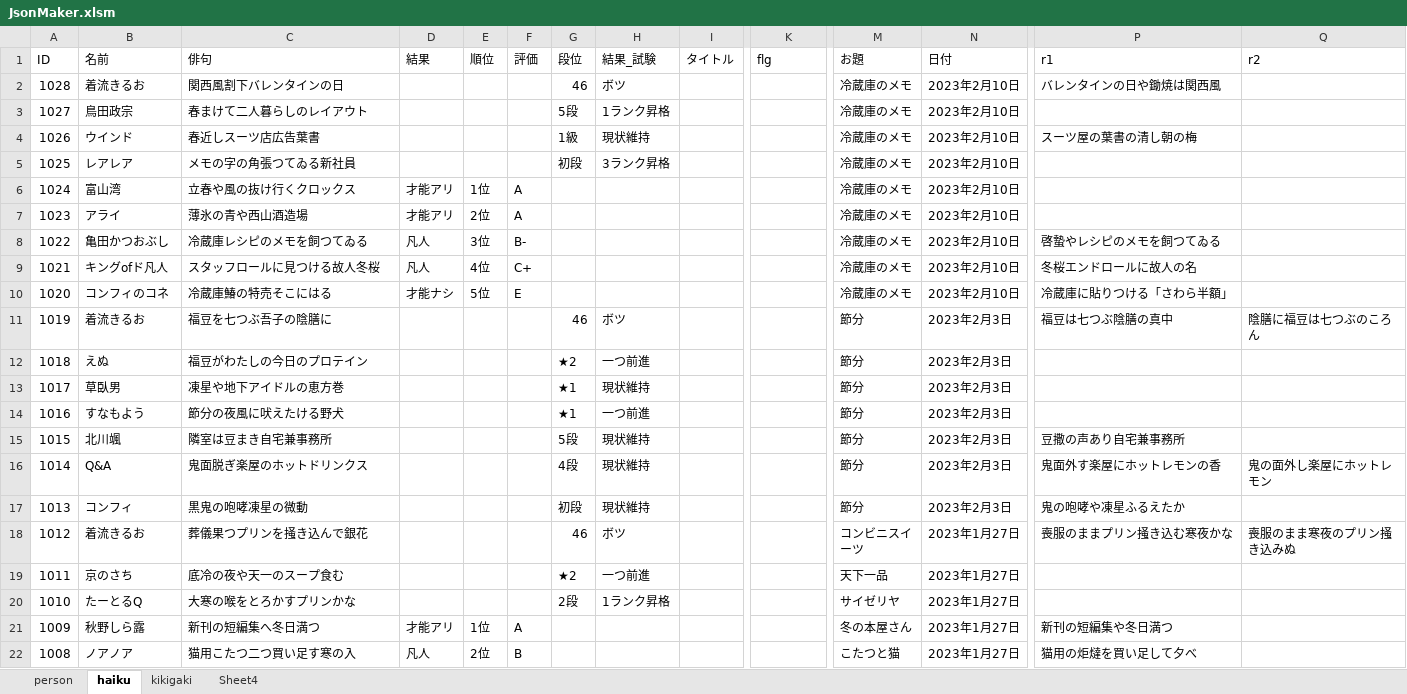
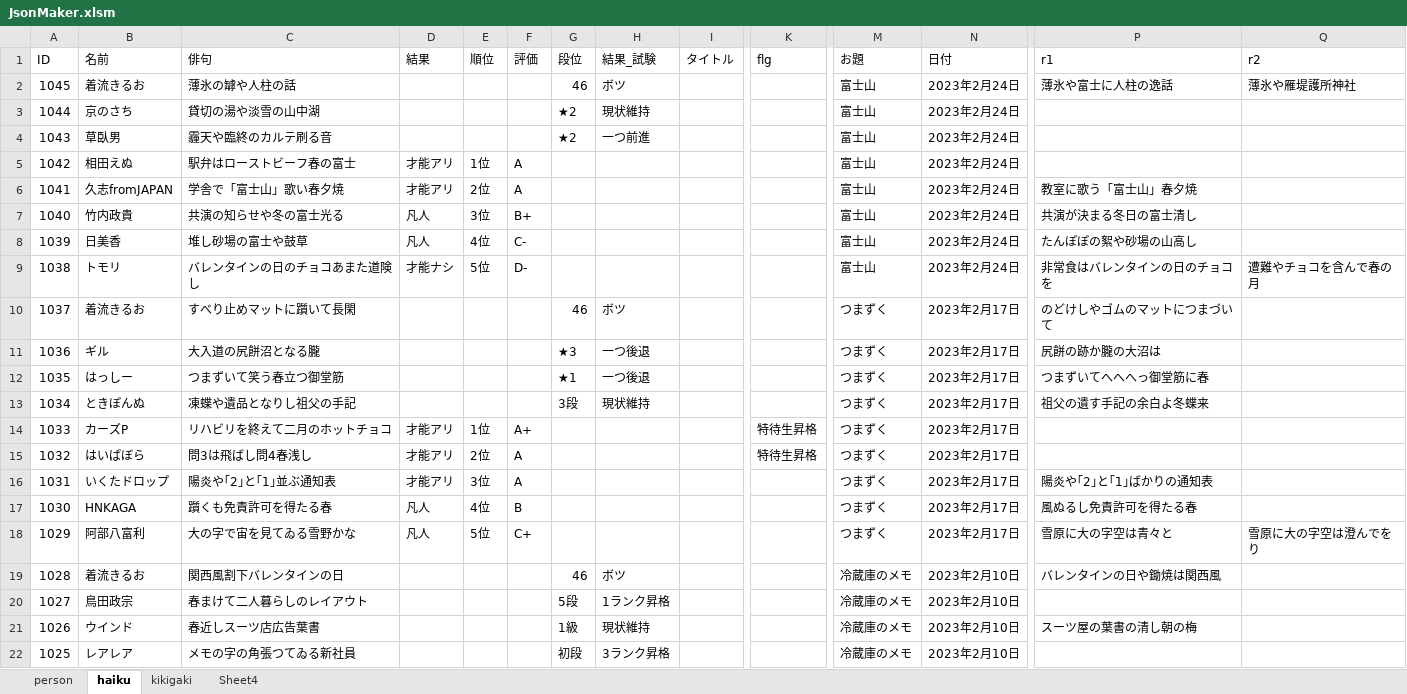
Before and after one commit to ghilgithub/prbt_rengo, an Excel workbook: JsonMaker.xlsm, sheet haiku, drawn as a sheet; only a part is shown, gaps mark what is left out; the shorter side is filled out with more unchanged rows; values as stored, in another font and other column widths than the file's, no borders; charts and pictures not drawn; rows hold the shown columns only; the diff names each change by its address in the sheet, - before the commit and + after, or states it on an @@ line.

```diff
--- a/JsonMaker.xlsm (sheet haiku)
+++ b/JsonMaker.xlsm (sheet haiku)
+row 2: 1045 | 着流きるお | 薄氷の罅や人柱の話 |  |  |  | 46 | ボツ |  |  | 富士山 | 2023年2月24日 | 薄氷や富士に人柱の逸話 | 薄氷や雁堤護所神社
+row 3: 1044 | 京のさち | 貸切の湯や淡雪の山中湖 |  |  |  | ★2 | 現状維持 |  |  | 富士山 | 2023年2月24日
+row 4: 1043 | 草臥男 | 霾天や臨終のカルテ刷る音 |  |  |  | ★2 | 一つ前進 |  |  | 富士山 | 2023年2月24日
+row 5: 1042 | 相田えぬ | 駅弁はローストビーフ春の富士 | 才能アリ | 1位 | A |  |  |  |  | 富士山 | 2023年2月24日
+row 6: 1041 | 久志fromJAPAN | 学舎で「富士山」歌い春夕焼 | 才能アリ | 2位 | A |  |  |  |  | 富士山 | 2023年2月24日 | 教室に歌う「富士山」春夕焼
+row 7: 1040 | 竹内政貴 | 共演の知らせや冬の富士光る | 凡人 | 3位 | B+ |  |  |  |  | 富士山 | 2023年2月24日 | 共演が決まる冬日の富士清し
+row 8: 1039 | 日美香 | 堆し砂場の富士や鼓草 | 凡人 | 4位 | C- |  |  |  |  | 富士山 | 2023年2月24日 | たんぽぽの絮や砂場の山高し
+row 9: 1038 | トモリ | バレンタインの日のチョコあまた道険し | 才能ナシ | 5位 | D- |  |  |  |  | 富士山 | 2023年2月24日 | 非常食はバレンタインの日のチョコを | 遭難やチョコを含んで春の月
+row 10: 1037 | 着流きるお | すべり止めマットに躓いて長閑 |  |  |  | 46 | ボツ |  |  | つまずく | 2023年2月17日 | のどけしやゴムのマットにつまづいて
+row 11: 1036 | ギル | 大入道の尻餅沼となる朧 |  |  |  | ★3 | 一つ後退 |  |  | つまずく | 2023年2月17日 | 尻餅の跡か朧の大沼は
+row 12: 1035 | はっしー | つまずいて笑う春立つ御堂筋 |  |  |  | ★1 | 一つ後退 |  |  | つまずく | 2023年2月17日 | つまずいてへへへっ御堂筋に春
+row 13: 1034 | ときぽんぬ | 凍蝶や遺品となりし祖父の手記 |  |  |  | 3段 | 現状維持 |  |  | つまずく | 2023年2月17日 | 祖父の遺す手記の余白よ冬蝶来
+row 14: 1033 | カーズP | リハビリを終えて二月のホットチョコ | 才能アリ | 1位 | A+ |  |  |  | 特待生昇格 | つまずく | 2023年2月17日
+row 15: 1032 | はいぱぼら | 問3は飛ばし問4春浅し | 才能アリ | 2位 | A |  |  |  | 特待生昇格 | つまずく | 2023年2月17日
+row 16: 1031 | いくたドロップ | 陽炎や｢2｣と｢1｣並ぶ通知表 | 才能アリ | 3位 | A |  |  |  |  | つまずく | 2023年2月17日 | 陽炎や｢2｣と｢1｣ばかりの通知表
+row 17: 1030 | HNKAGA | 躓くも免責許可を得たる春 | 凡人 | 4位 | B |  |  |  |  | つまずく | 2023年2月17日 | 風ぬるし免責許可を得たる春
+row 18: 1029 | 阿部八富利 | 大の字で宙を見てゐる雪野かな | 凡人 | 5位 | C+ |  |  |  |  | つまずく | 2023年2月17日 | 雪原に大の字空は青々と | 雪原に大の字空は澄んでをり
```
Also changed, not shown: sheet person, charts or pictures, 4 other files.
